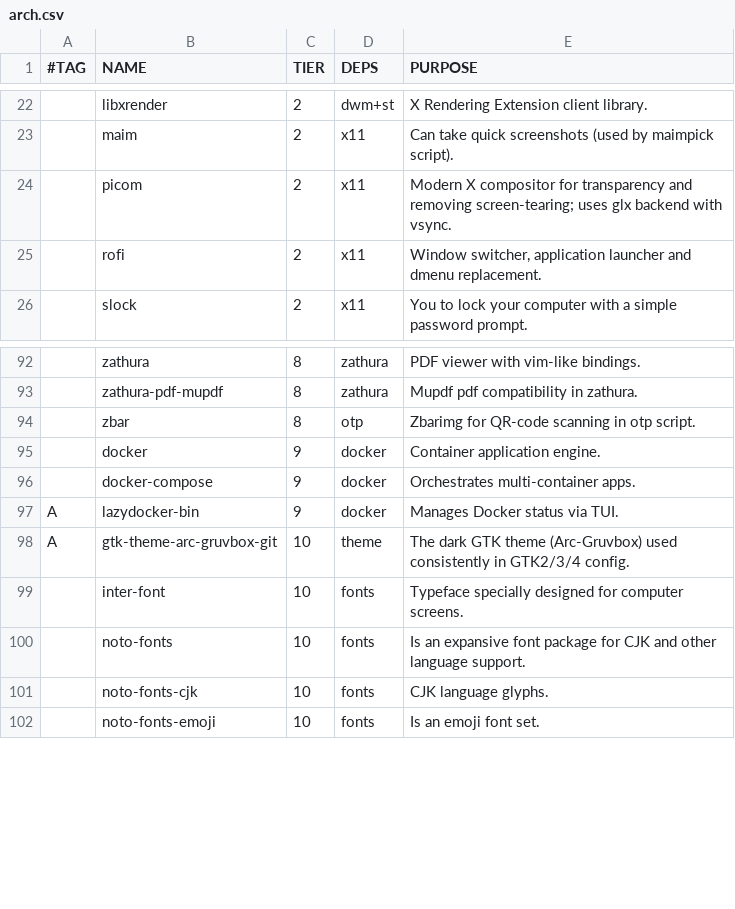
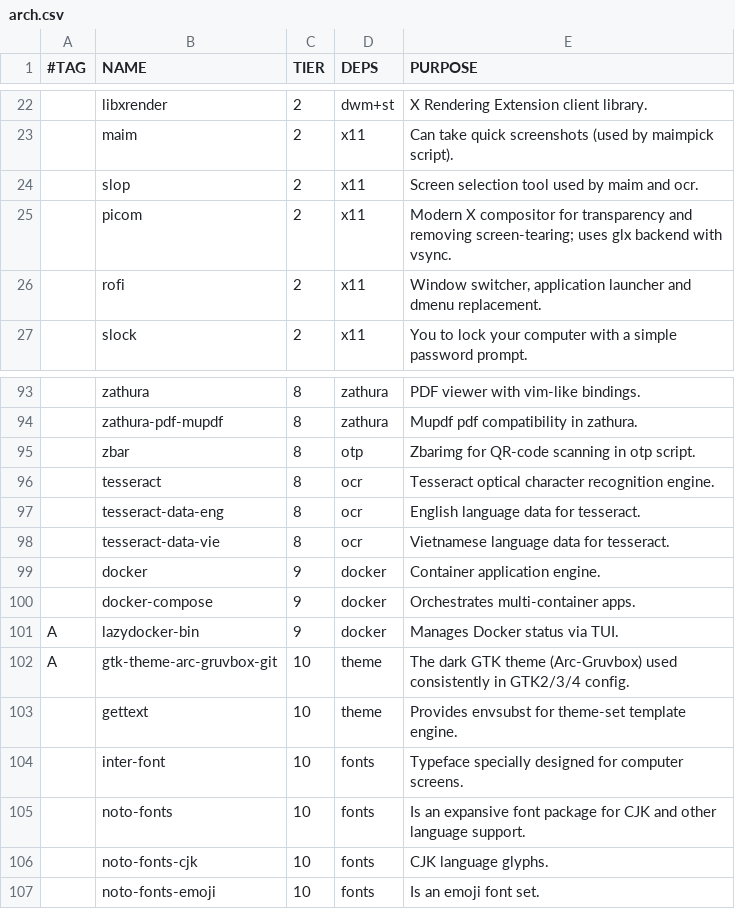
Before and after one commit to trongnghiango/dotfiles-stow, a CSV file: pkgs/arch.csv, drawn as a sheet; only a part is shown, gaps mark what is left out; the diff names each change by its address in the sheet, - before the commit and + after, or states it on an @@ line.

Commit message:
fix(setup): refine profile filtering, add ocr/gettext deps, and improve multi-os consistency

```diff
--- a/pkgs/arch.csv
+++ b/pkgs/arch.csv
+row 24:  | slop | 2 | x11 | Screen selection tool used by maim and ocr.
+row 96:  | tesseract | 8 | ocr | Tesseract optical character recognition engine.
+row 97:  | tesseract-data-eng | 8 | ocr | English language data for tesseract.
+row 98:  | tesseract-data-vie | 8 | ocr | Vietnamese language data for tesseract.
+row 103:  | gettext | 10 | theme | Provides envsubst for theme-set template engine.
```
Also changed, not shown: pkgs/debian.csv, progs.csv, 3 other files.
